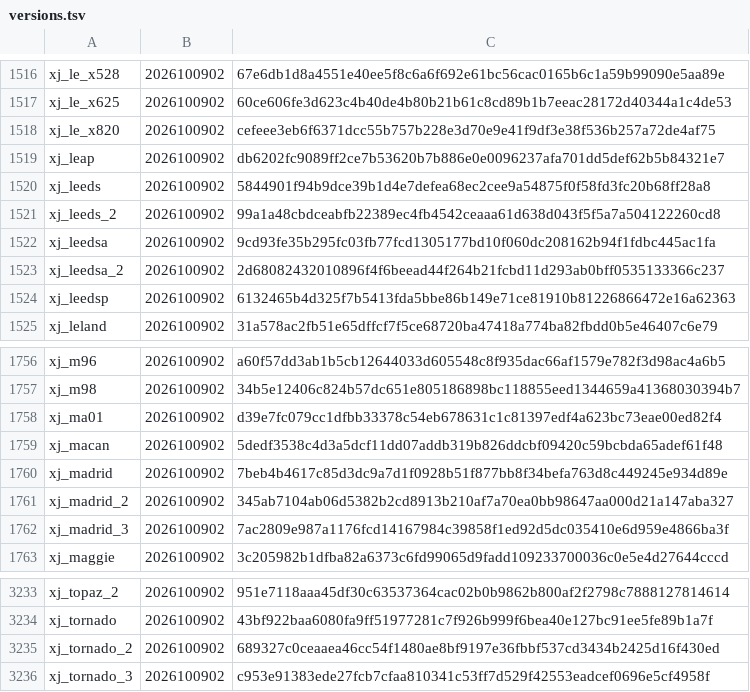
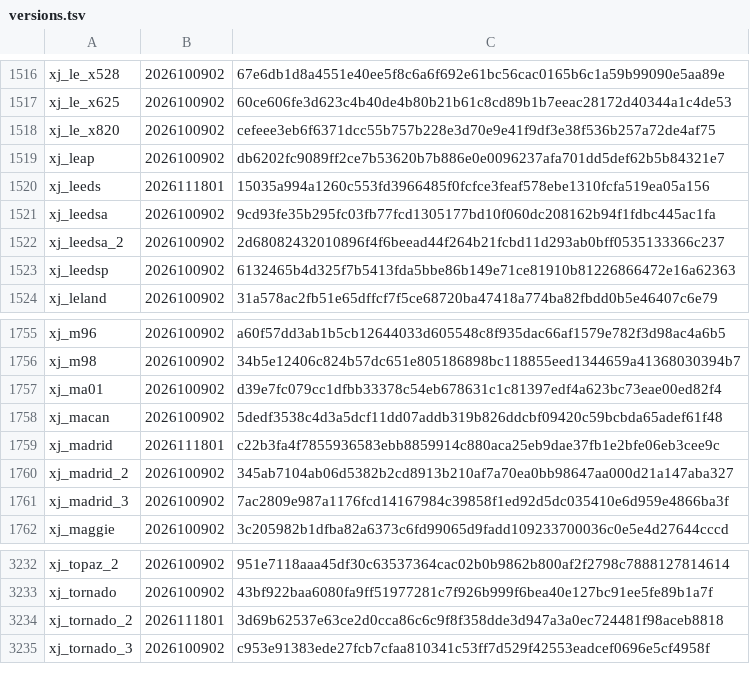
Before and after one commit to L0NE-6/Magisk-DeviceSpoofer, a TSV file: update/versions.tsv, drawn as a sheet; only a part is shown, gaps mark what is left out.

```diff
--- a/update/versions.tsv
+++ b/update/versions.tsv
@@ -1519,4 +1519,3 @@ xj_le_x820	2026100902	cefeee3eb6f6371dcc55b757b228e3d70e9e41f9df3e38f536b257a72d
 xj_leap	2026100902	db6202fc9089ff2ce7b53620b7b886e0e0096237afa701dd5def62b5b84321e7
-xj_leeds	2026100902	5844901f94b9dce39b1d4e7defea68ec2cee9a54875f0f58fd3fc20b68ff28a8
-xj_leeds_2	2026100902	99a1a48cbdceabfb22389ec4fb4542ceaaa61d638d043f5f5a7a504122260cd8
+xj_leeds	2026111801	15035a994a1260c553fd3966485f0fcfce3feaf578ebe1310fcfa519ea05a156
 xj_leedsa	2026100902	9cd93fe35b295fc03fb77fcd1305177bd10f060dc208162b94f1fdbc445ac1fa
@@ -1759,3 +1758,3 @@ xj_ma01	2026100902	d39e7fc079cc1dfbb33378c54eb678631c1c81397edf4a623bc73eae00ed8
 xj_macan	2026100902	5dedf3538c4d3a5dcf11dd07addb319b826ddcbf09420c59bcbda65adef61f48
-xj_madrid	2026100902	7beb4b4617c85d3dc9a7d1f0928b51f877bb8f34befa763d8c449245e934d89e
+xj_madrid	2026111801	c22b3fa4f7855936583ebb8859914c880aca25eb9dae37fb1e2bfe06eb3cee9c
 xj_madrid_2	2026100902	345ab7104ab06d5382b2cd8913b210af7a70ea0bb98647aa000d21a147aba327
@@ -3234,3 +3233,3 @@ xj_topaz_2	2026100902	951e7118aaa45df30c63537364cac02b0b9862b800af2f2798c7888127
 xj_tornado	2026100902	43bf922baa6080fa9ff51977281c7f926b999f6bea40e127bc91ee5fe89b1a7f
-xj_tornado_2	2026100902	689327c0ceaaea46cc54f1480ae8bf9197e36fbbf537cd3434b2425d16f430ed
+xj_tornado_2	2026111801	3d69b62537e63ce2d0cca86c6c9f8f358dde3d947a3a0ec724481f98aceb8818
 xj_tornado_3	2026100902	c953e91383ede27fcb7cfaa810341c53ff7d529f42553eadcef0696e5cf4958f
```
Also changed, not shown: 11 other files.
